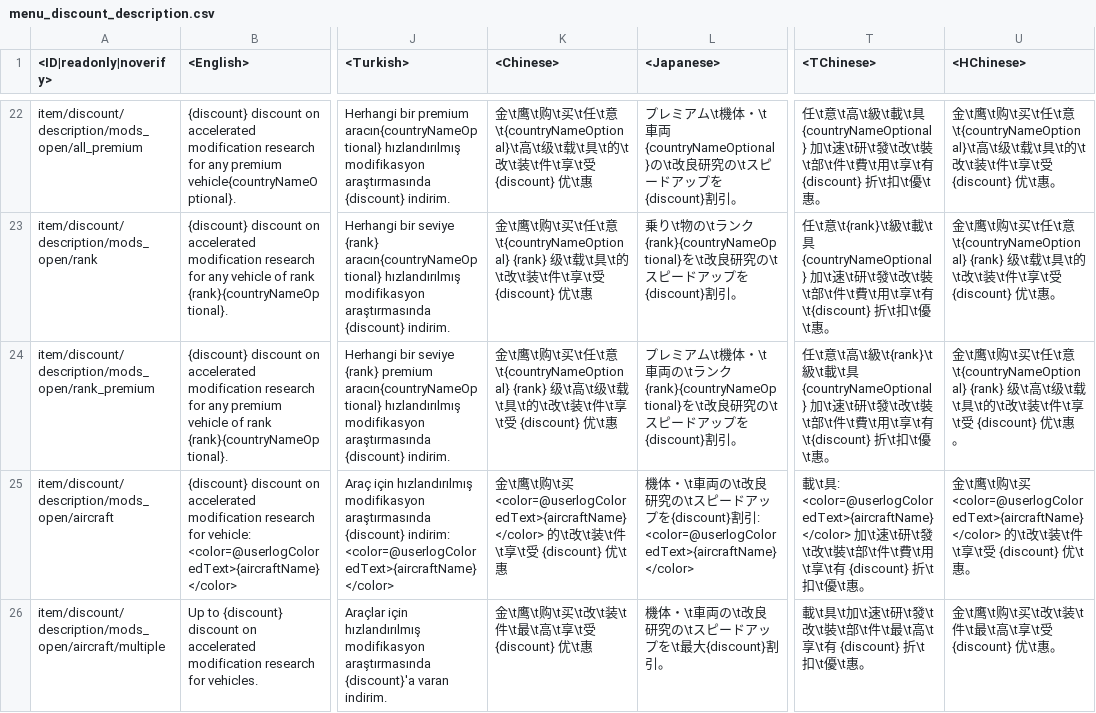
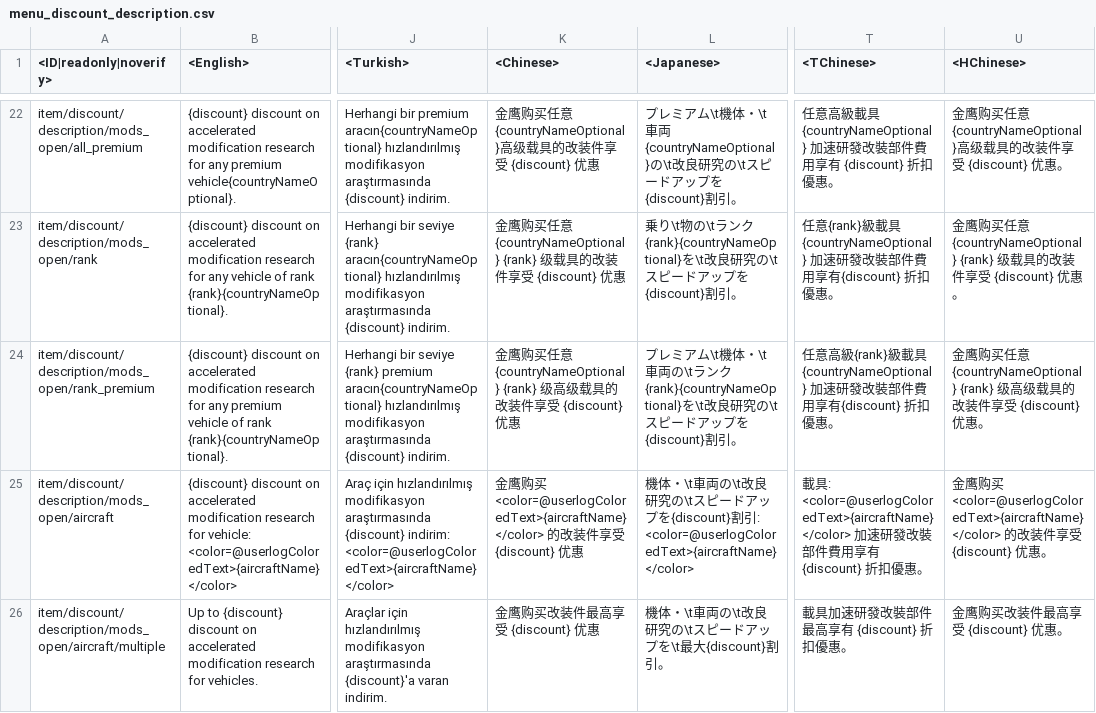
Before and after one commit to leroyonly/warthunder-lang, a CSV file: menu_discount_description.csv, drawn as a sheet; only a part is shown, gaps mark what is left out; the diff covers the shown part only; the diff names each change by its address in the sheet, - before the commit and + after, or states it on an @@ line.

```diff
--- a/menu_discount_description.csv
+++ b/menu_discount_description.csv
-K22 (<Chinese>): 金\t鹰\t购\t买\t任\t意\t{countryNameOptional}\t高\t级\t载\t具\t的\t改\t装\t件\t享\t受 {discount} 优\t惠
+K22 (<Chinese>): 金鹰购买任意{countryNameOptional}高级载具的改装件享受 {discount} 优惠
-T22 (<TChinese>): 任\t意\t高\t級\t載\t具 {countryNameOptional} 加\t速\t研\t發\t改\t裝\t部\t件\t費\t用\t享\t有 {discount} 折\t扣\t優\t惠。
+T22 (<TChinese>): 任意高級載具 {countryNameOptional} 加速研發改裝部件費用享有 {discount} 折扣優惠。
-U22 (<HChinese>): 金\t鹰\t购\t买\t任\t意\t{countryNameOptional}\t高\t级\t载\t具\t的\t改\t装\t件\t享\t受 {discount} 优\t惠。
+U22 (<HChinese>): 金鹰购买任意{countryNameOptional}高级载具的改装件享受 {discount} 优惠。
-K23 (<Chinese>): 金\t鹰\t购\t买\t任\t意\t{countryNameOptional} {rank} 级\t载\t具\t的\t改\t装\t件\t享\t受 {discount} 优\t惠
+K23 (<Chinese>): 金鹰购买任意{countryNameOptional} {rank} 级载具的改装件享受 {discount} 优惠
-T23 (<TChinese>): 任\t意\t{rank}\t級\t載\t具 {countryNameOptional} 加\t速\t研\t發\t改\t裝\t部\t件\t費\t用\t享\t有\t{discount} 折\t扣\t優\t惠。
+T23 (<TChinese>): 任意{rank}級載具 {countryNameOptional} 加速研發改裝部件費用享有{discount} 折扣優惠。
-U23 (<HChinese>): 金\t鹰\t购\t买\t任\t意\t{countryNameOptional} {rank} 级\t载\t具\t的\t改\t装\t件\t享\t受 {discount} 优\t惠。
+U23 (<HChinese>): 金鹰购买任意{countryNameOptional} {rank} 级载具的改装件享受 {discount} 优惠。
-K24 (<Chinese>): 金\t鹰\t购\t买\t任\t意\t{countryNameOptional} {rank} 级\t高\t级\t载\t具\t的\t改\t装\t件\t享\t受 {discount} 优\t惠
+K24 (<Chinese>): 金鹰购买任意{countryNameOptional} {rank} 级高级载具的改装件享受 {discount} 优惠
-T24 (<TChinese>): 任\t意\t高\t級\t{rank}\t級\t載\t具 {countryNameOptional} 加\t速\t研\t發\t改\t裝\t部\t件\t費\t用\t享\t有\t{discount} 折\t扣\t優\t惠。
+T24 (<TChinese>): 任意高級{rank}級載具 {countryNameOptional} 加速研發改裝部件費用享有{discount} 折扣優惠。
-U24 (<HChinese>): 金\t鹰\t购\t买\t任\t意\t{countryNameOptional} {rank} 级\t高\t级\t载\t具\t的\t改\t装\t件\t享\t受 {discount} 优\t惠。
+U24 (<HChinese>): 金鹰购买任意{countryNameOptional} {rank} 级高级载具的改装件享受 {discount} 优惠。
-K25 (<Chinese>): 金\t鹰\t购\t买 <color=@userlogColoredText>{aircraftName}</color> 的\t改\t装\t件\t享\t受 {discount} 优\t惠
+K25 (<Chinese>): 金鹰购买 <color=@userlogColoredText>{aircraftName}</color> 的改装件享受 {discount} 优惠
-T25 (<TChinese>): 載\t具: <color=@userlogColoredText>{aircraftName}</color> 加\t速\t研\t發\t改\t裝\t部\t件\t費\t用\t享\t有 {discount} 折\t扣\t優\t惠。
+T25 (<TChinese>): 載具: <color=@userlogColoredText>{aircraftName}</color> 加速研發改裝部件費用享有 {discount} 折扣優惠。
-U25 (<HChinese>): 金\t鹰\t购\t买 <color=@userlogColoredText>{aircraftName}</color> 的\t改\t装\t件\t享\t受 {discount} 优\t惠。
+U25 (<HChinese>): 金鹰购买 <color=@userlogColoredText>{aircraftName}</color> 的改装件享受 {discount} 优惠。
-K26 (<Chinese>): 金\t鹰\t购\t买\t改\t装\t件\t最\t高\t享\t受 {discount} 优\t惠
+K26 (<Chinese>): 金鹰购买改装件最高享受 {discount} 优惠
-T26 (<TChinese>): 載\t具\t加\t速\t研\t發\t改\t裝\t部\t件\t最\t高\t享\t有 {discount} 折\t扣\t優\t惠。
+T26 (<TChinese>): 載具加速研發改裝部件最高享有 {discount} 折扣優惠。
-U26 (<HChinese>): 金\t鹰\t购\t买\t改\t装\t件\t最\t高\t享\t受 {discount} 优\t惠。
+U26 (<HChinese>): 金鹰购买改装件最高享受 {discount} 优惠。
```
Also changed, not shown: 165 edited cells elsewhere in this file, matching.csv, menu_chat.csv, 42 other files.
